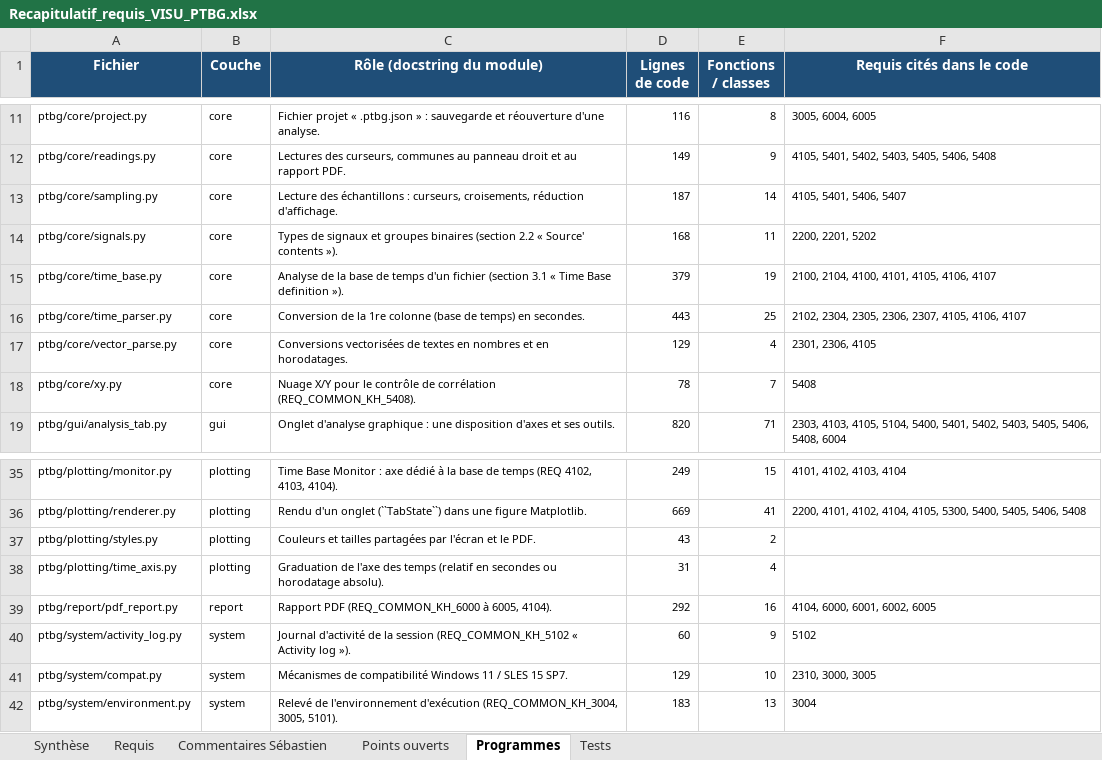
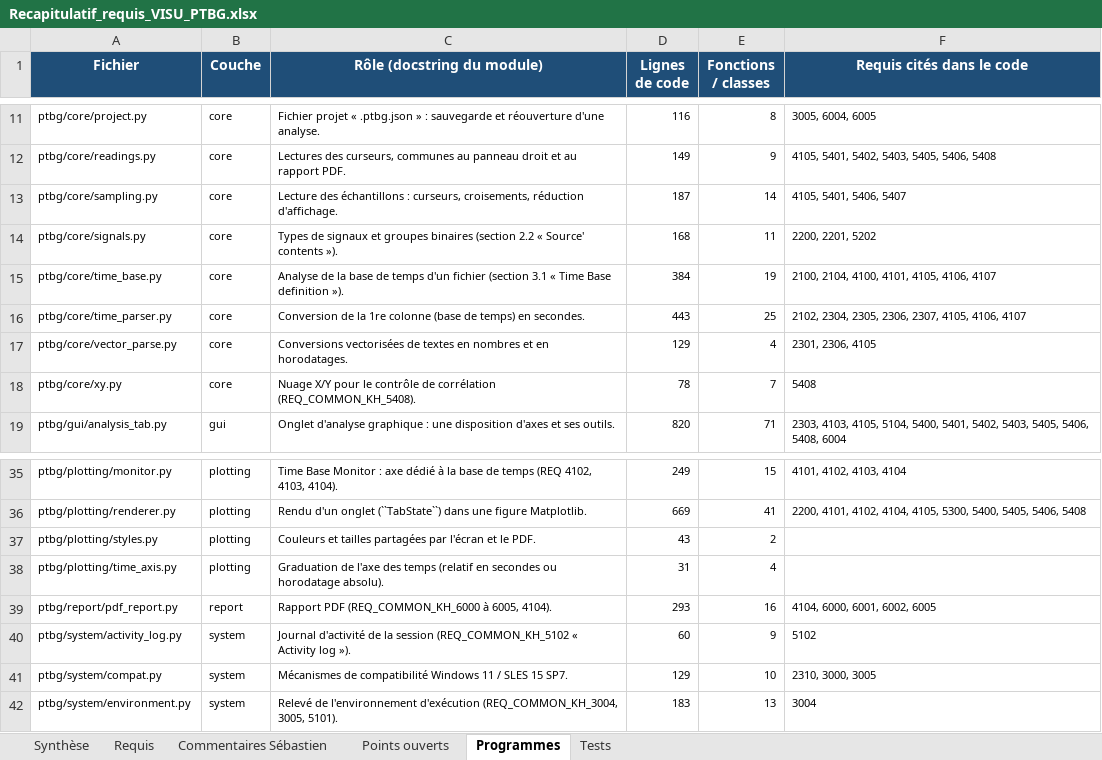
Before and after one commit to mezzine967-lang/arabelle, an Excel workbook: docs/recapitulatif/Recapitulatif_requis_VISU_PTBG.xlsx, sheet Programmes, drawn as a sheet; only a part is shown, gaps mark what is left out; values as stored, in another font and other column widths than the file's, no borders; charts and pictures not drawn; the diff names each change by its address in the sheet, - before the commit and + after, or states it on an @@ line.

```diff
--- a/docs/recapitulatif/Recapitulatif_requis_VISU_PTBG.xlsx (sheet Programmes)
+++ b/docs/recapitulatif/Recapitulatif_requis_VISU_PTBG.xlsx (sheet Programmes)
-D15 (Lignes de code): 379
+D15 (Lignes de code): 384
-D39 (Lignes de code): 292
+D39 (Lignes de code): 293
```
Also changed, not shown: sheet Points ouverts, sheet Requis, docs/recapitulatif/Dependances_versions_VISU_PTBG.xlsx, docs/recapitulatif/Suivi_remarques_VISU_PTBG.xlsx, 9 other files.
